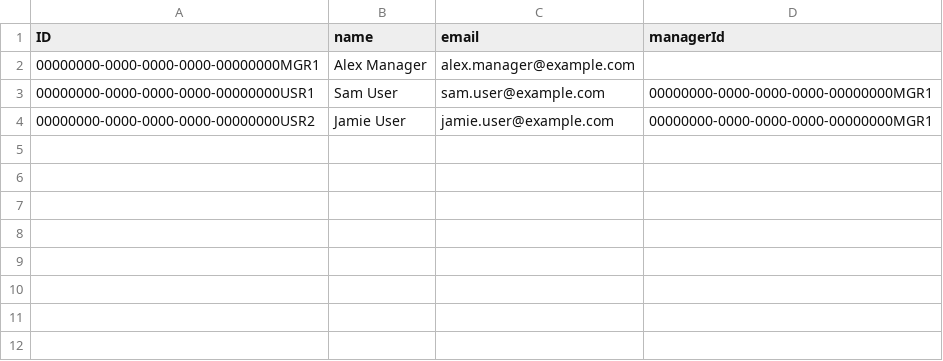
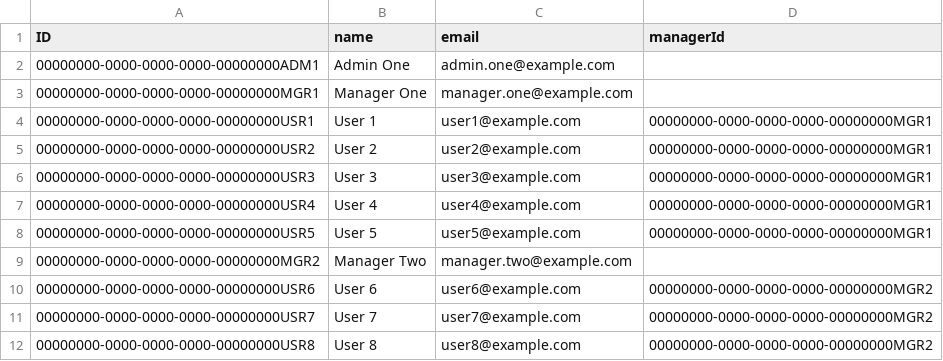
Before and after one commit to Nikhil28281998/Saplearning, a CSV file: db/data/Learning_Data-Users.csv, drawn as a sheet.

Commit message:
Harden ListReport header extension to prevent boot errors; seed Admin, Manager1/2 and Users1-8

```diff
--- a/db/data/Learning_Data-Users.csv
+++ b/db/data/Learning_Data-Users.csv
@@ -1,4 +1,12 @@
 ID,name,email,managerId
-00000000-0000-0000-0000-00000000MGR1,Alex Manager,alex.manager@example.com,
-00000000-0000-0000-0000-00000000USR1,Sam User,sam.user@example.com,00000000-0000-0000-0000-00000000MGR1
-00000000-0000-0000-0000-00000000USR2,Jamie User,jamie.user@example.com,00000000-0000-0000-0000-00000000MGR1
+00000000-0000-0000-0000-00000000ADM1,Admin One,admin.one@example.com,
+00000000-0000-0000-0000-00000000MGR1,Manager One,manager.one@example.com,
+00000000-0000-0000-0000-00000000USR1,User 1,user1@example.com,00000000-0000-0000-0000-00000000MGR1
+00000000-0000-0000-0000-00000000USR2,User 2,user2@example.com,00000000-0000-0000-0000-00000000MGR1
+00000000-0000-0000-0000-00000000USR3,User 3,user3@example.com,00000000-0000-0000-0000-00000000MGR1
+00000000-0000-0000-0000-00000000USR4,User 4,user4@example.com,00000000-0000-0000-0000-00000000MGR1
+00000000-0000-0000-0000-00000000USR5,User 5,user5@example.com,00000000-0000-0000-0000-00000000MGR1
+00000000-0000-0000-0000-00000000MGR2,Manager Two,manager.two@example.com,
+00000000-0000-0000-0000-00000000USR6,User 6,user6@example.com,00000000-0000-0000-0000-00000000MGR2
+00000000-0000-0000-0000-00000000USR7,User 7,user7@example.com,00000000-0000-0000-0000-00000000MGR2
+00000000-0000-0000-0000-00000000USR8,User 8,user8@example.com,00000000-0000-0000-0000-00000000MGR2
```
Also changed, not shown: 1 other file.
